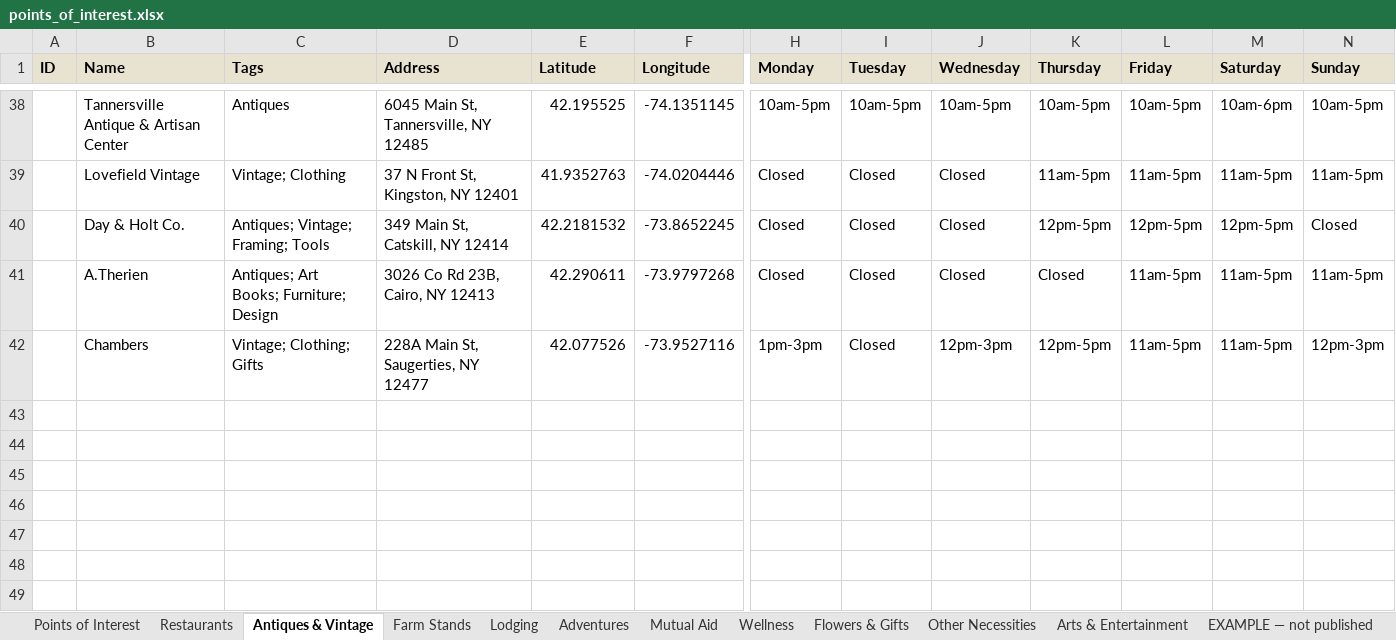
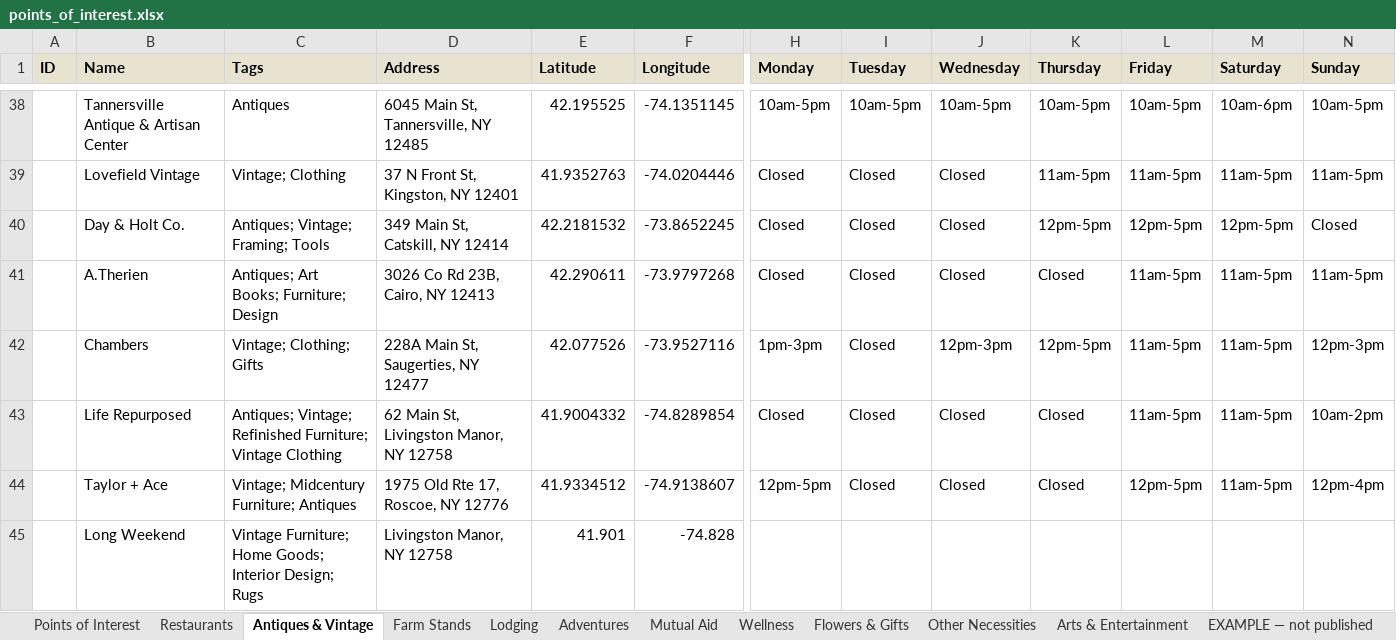
Before and after one commit to nyhilltowners/explore-the-hilltowns, an Excel workbook: data/points_of_interest.xlsx, sheet Antiques & Vintage, drawn as a sheet; only a part is shown, gaps mark what is left out; values as stored, in another font and other column widths than the file's, no borders; rows hold the shown columns only; the diff names each change by its address in the sheet, - before the commit and + after, or states it on an @@ line.

```diff
--- a/data/points_of_interest.xlsx (sheet Antiques & Vintage)
+++ b/data/points_of_interest.xlsx (sheet Antiques & Vintage)
+row 43:  | Life Repurposed | Antiques; Vintage; Refinished Furniture; Vintage Clothing | 62 Main St, Livingston Manor, NY 12758 | 41.9004332 | -74.8289854 | Closed | Closed | Closed | Closed | 11am-5pm | 11am-5pm | 10am-2pm
+row 44:  | Taylor + Ace | Vintage; Midcentury Furniture; Antiques | 1975 Old Rte 17, Roscoe, NY 12776 | 41.9334512 | -74.9138607 | 12pm-5pm | Closed | Closed | Closed | 12pm-5pm | 11am-5pm | 12pm-4pm
+row 45:  | Long Weekend | Vintage Furniture; Home Goods; Interior Design; Rugs | Livingston Manor, NY 12758 | 41.901 | -74.828
```
Also changed, not shown: sheet Restaurants, sheet Flowers & Gifts, sheet Farm Stands, sheet Other Necessities, sheet Arts & Entertainment, sheet Adventures, 2 more sheets, 5 other files.
